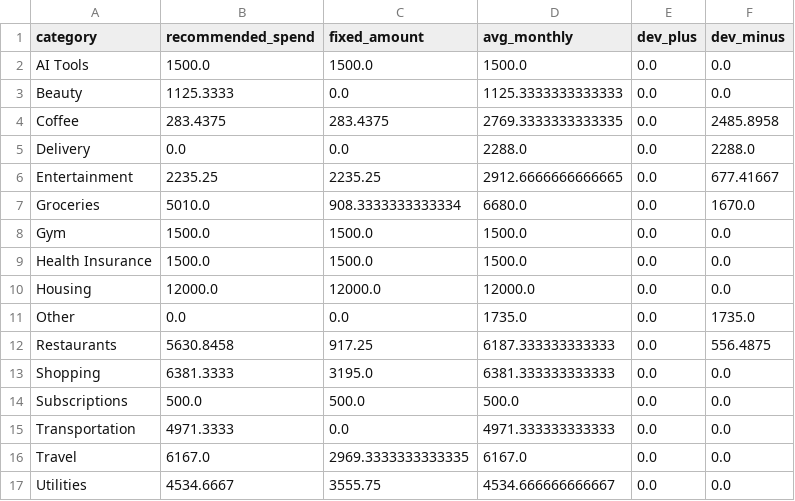
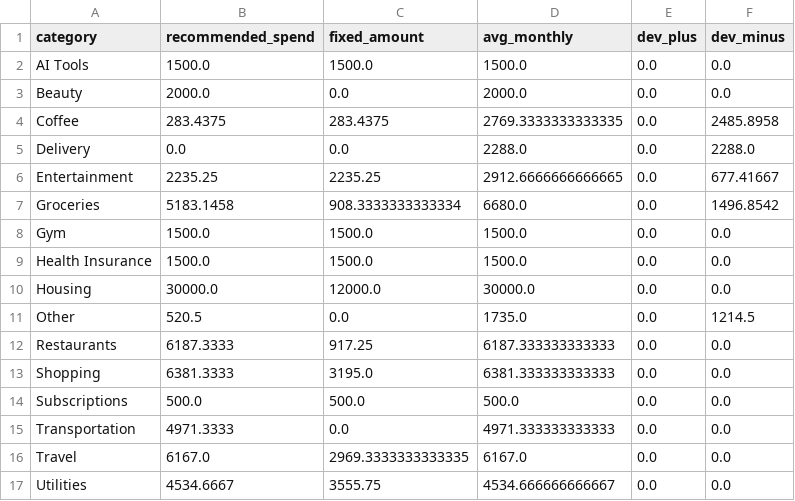
Before and after one commit to eceharmankaya/Smart-Budget-Agent, a CSV file: data/optimizer_solution.csv, drawn as a sheet.

```diff
--- a/data/optimizer_solution.csv
+++ b/data/optimizer_solution.csv
@@ -2,3 +2,3 @@ category,recommended_spend,fixed_amount,avg_monthly,dev_plus,dev_minus
 AI Tools,1500.0,1500.0,1500.0,0.0,0.0
-Beauty,1125.3333,0.0,1125.3333333333333,0.0,0.0
+Beauty,2000.0,0.0,2000.0,0.0,0.0
 Coffee,283.4375,283.4375,2769.3333333333335,0.0,2485.8958
@@ -6,8 +6,8 @@ Delivery,0.0,0.0,2288.0,0.0,2288.0
 Entertainment,2235.25,2235.25,2912.6666666666665,0.0,677.41667
-Groceries,5010.0,908.3333333333334,6680.0,0.0,1670.0
+Groceries,5183.1458,908.3333333333334,6680.0,0.0,1496.8542
 Gym,1500.0,1500.0,1500.0,0.0,0.0
 Health Insurance,1500.0,1500.0,1500.0,0.0,0.0
-Housing,12000.0,12000.0,12000.0,0.0,0.0
-Other,0.0,0.0,1735.0,0.0,1735.0
-Restaurants,5630.8458,917.25,6187.333333333333,0.0,556.4875
+Housing,30000.0,12000.0,30000.0,0.0,0.0
+Other,520.5,0.0,1735.0,0.0,1214.5
+Restaurants,6187.3333,917.25,6187.333333333333,0.0,0.0
 Shopping,6381.3333,3195.0,6381.333333333333,0.0,0.0
```
Also changed, not shown: 3 other files.
